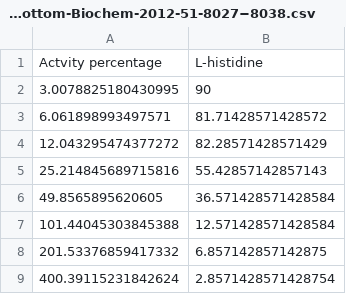
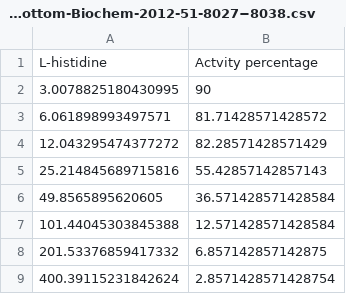
Before and after one commit to varnerlab/CHEME-5440-7770-Cornell-Spring-2022, a CSV file: lectures/data/Fig-2-Bottom-Biochem-2012-51-8027−8038.csv, drawn as a sheet.

Commit message:
experimental data
loading data

```diff
--- a/lectures/data/Fig-2-Bottom-Biochem-2012-51-8027−8038.csv
+++ b/lectures/data/Fig-2-Bottom-Biochem-2012-51-8027−8038.csv
@@ -1,2 +1,2 @@
-Actvity percentage,L-histidine
+L-histidine, Actvity percentage
 3.0078825180430995,90
```
Also changed, not shown: 2 other files.
